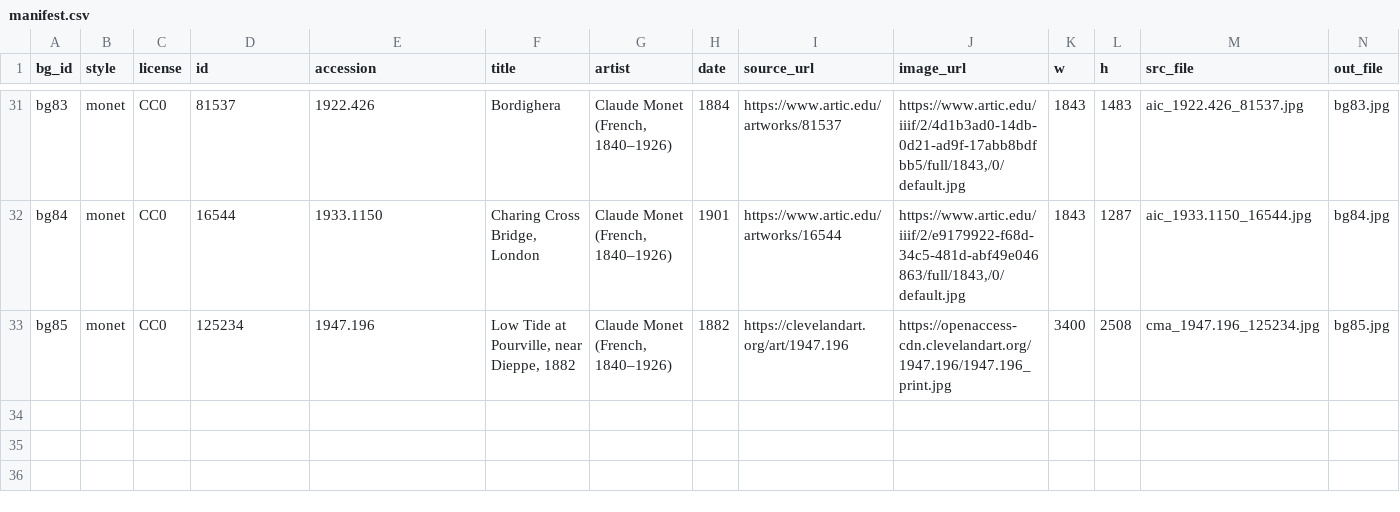
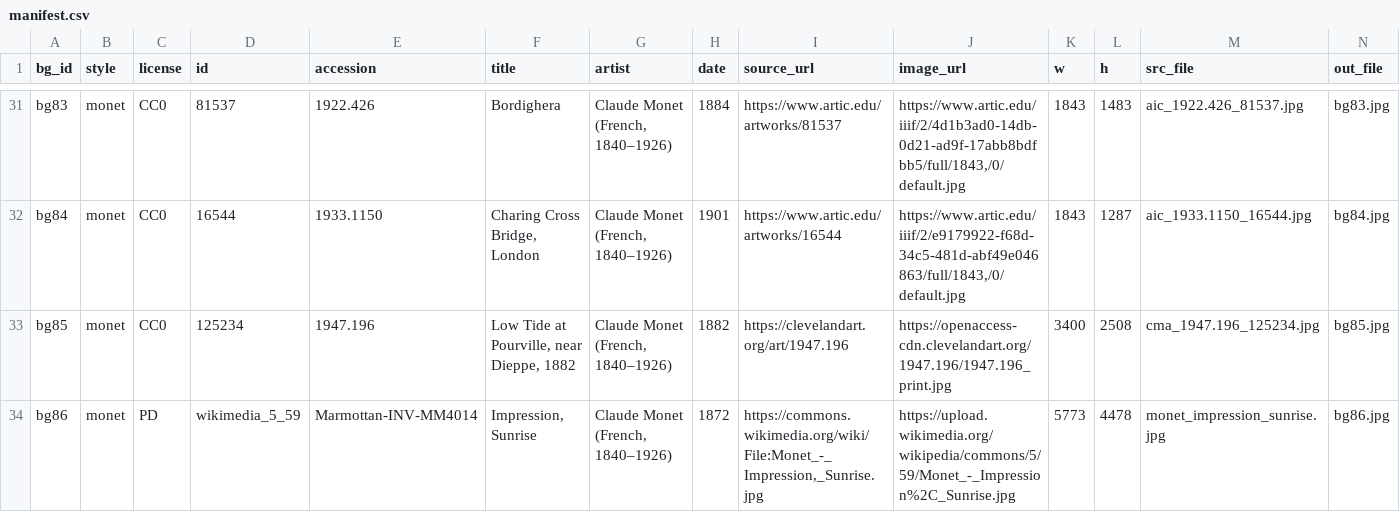
Before and after one commit to SoulForgeTech/SoulLink-prototype, a CSV file: frontend/soullink-next/public/images/Background/manifest.csv, drawn as a sheet; only a part is shown, gaps mark what is left out.

```diff
--- a/frontend/soullink-next/public/images/Background/manifest.csv
+++ b/frontend/soullink-next/public/images/Background/manifest.csv
@@ -33 +33,2 @@ bg84,monet,CC0,16544,1933.1150,"Charing Cross Bridge, London","Claude Monet (Fre
 bg85,monet,CC0,125234,1947.196,"Low Tide at Pourville, near Dieppe, 1882","Claude Monet (French, 1840–1926)",1882,https://clevelandart.org/art/1947.196,https://openaccess-cdn.clevelandart.org/1947.196/1947.196_print.jpg,3400,2508,cma_1947.196_125234.jpg,bg85.jpg
+bg86,monet,PD,wikimedia_5_59,Marmottan-INV-MM4014,"Impression, Sunrise","Claude Monet (French, 1840–1926)",1872,"https://commons.wikimedia.org/wiki/File:Monet_-_Impression,_Sunrise.jpg",https://upload.wikimedia.org/wikipedia/commons/5/59/Monet_-_Impression%2C_Sunrise.jpg,5773,4478,monet_impression_sunrise.jpg,bg86.jpg
```
Also changed, not shown: 4 other files.
